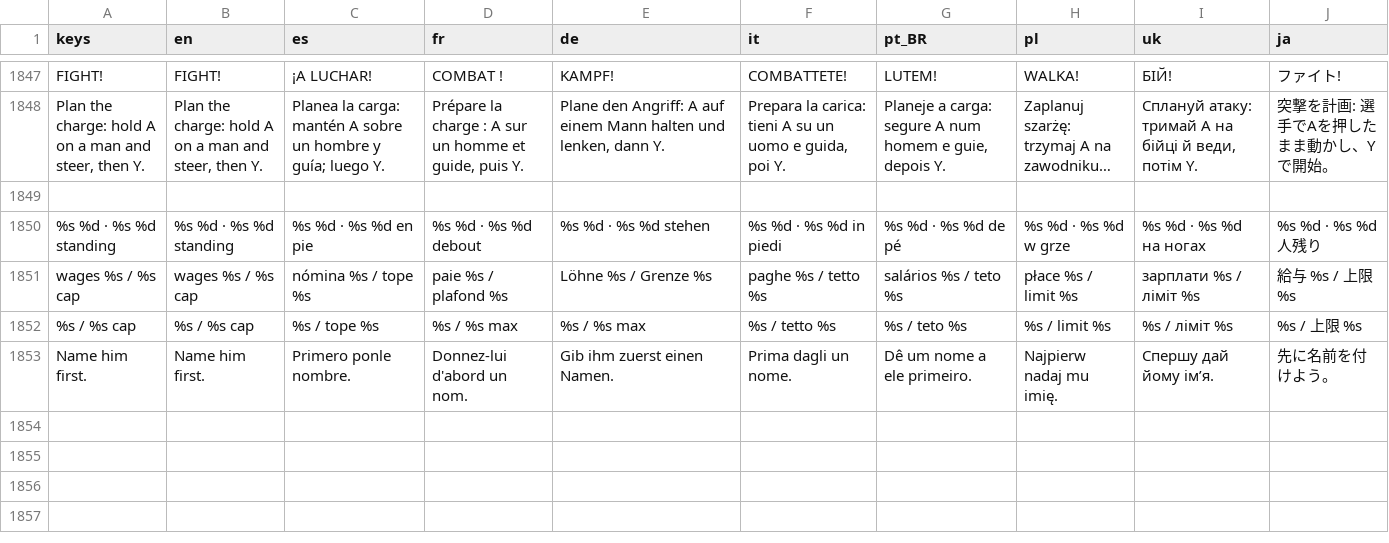
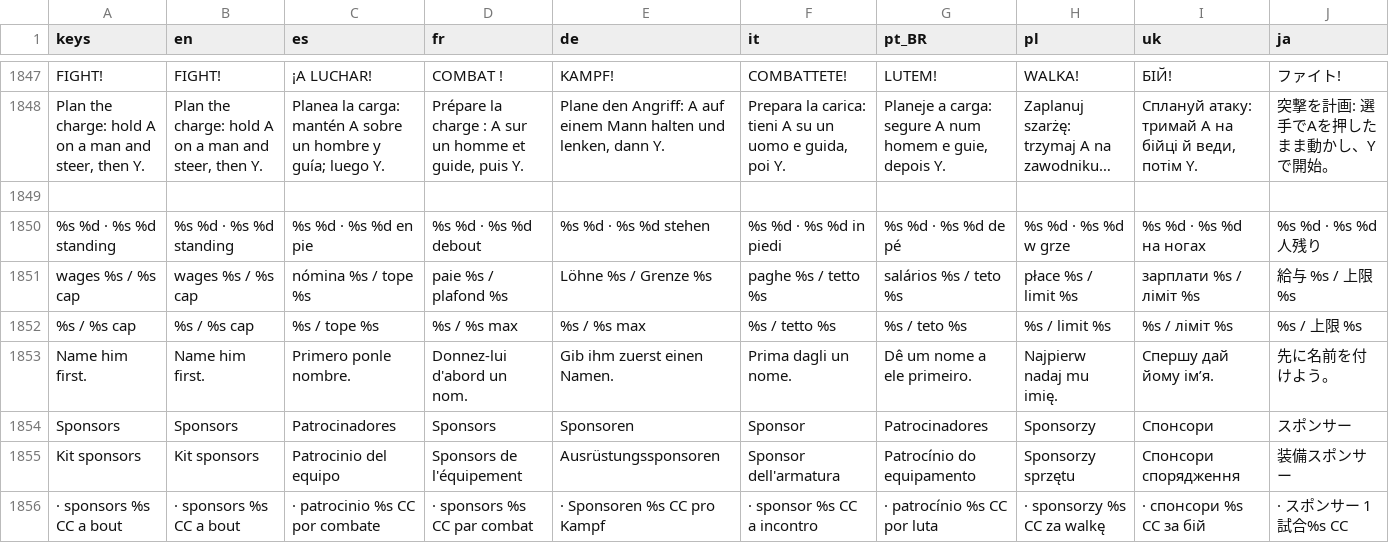
Before and after one commit to PeteMoe56/8bit-buhurt, a CSV file: locale/strings.csv, drawn as a sheet; only a part is shown, gaps mark what is left out; long unchanged cells end in ….

```diff
--- a/locale/strings.csv
+++ b/locale/strings.csv
@@ -1853 +1853,4 @@ wages %s / %s cap,wages %s / %s cap,nómina %s / tope %s,paie %s / plafond %s,L
 Name him first.,Name him first.,Primero ponle nombre.,Donnez-lui d'abord un nom.,Gib ihm zuerst einen Namen.,Prima dagli un nome.,Dê um nome a ele primeiro.,Najpierw nadaj mu imię.,Спершу дай йому ім’я.,先に名前を付けよう。
+Sponsors,Sponsors,Patrocinadores,Sponsors,Sponsoren,Sponsor,Patrocinadores,Sponsorzy,Спонсори,スポンサー
+Kit sponsors,Kit sponsors,Patrocinio del equipo,Sponsors de l'équipement,Ausrüstungssponsoren,Sponsor dell'armatura,Patrocínio do equipamento,Sponsorzy sprzętu,Спонсори спорядження,装備スポンサー
+  ·  sponsors %s CC a bout,  ·  sponsors %s CC a bout,  ·  patrocinio %s CC por combate,  ·  sponsors %s CC par combat,  ·  Sponsoren %s CC pro Kampf,  ·  sponsor %s CC a incontro,  ·  patrocínio %s CC por luta,  ·  sponsorzy %s CC za walkę,  ·  спонсори %s CC за бій,  ·  スポンサー 1試合%s CC
```
Also changed, not shown: 10 other files.
